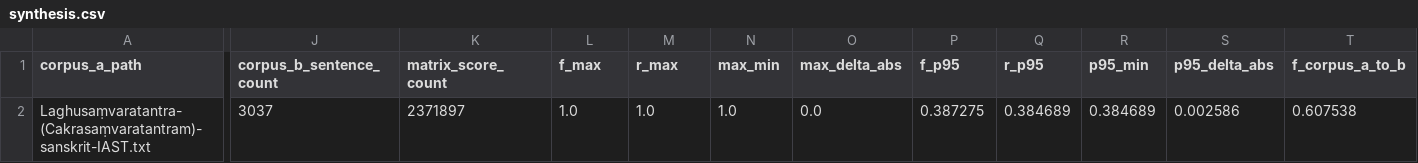
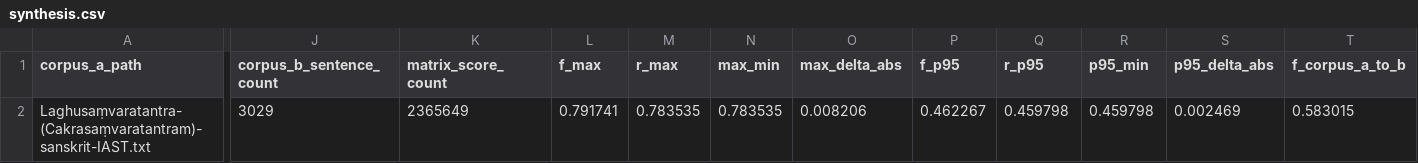
Before and after one commit to vjnagasamy/sanskrit-intertext-lab, a CSV file: docs/synthesis/report/synthesis.csv, drawn as a sheet; only a part is shown, gaps mark what is left out; the diff covers the shown part only; the diff names each change by its address in the sheet, - before the commit and + after, or states it on an @@ line.

```diff
--- a/docs/synthesis/report/synthesis.csv
+++ b/docs/synthesis/report/synthesis.csv
-J2 (corpus_b_sentence_count): 3037
+J2 (corpus_b_sentence_count): 3029
-K2 (matrix_score_count): 2371897
+K2 (matrix_score_count): 2365649
-L2 (f_max): 1.0
+L2 (f_max): 0.791741
-M2 (r_max): 1.0
+M2 (r_max): 0.783535
-N2 (max_min): 1.0
+N2 (max_min): 0.783535
-O2 (max_delta_abs): 0.0
+O2 (max_delta_abs): 0.008206
-P2 (f_p95): 0.387275
+P2 (f_p95): 0.462267
-Q2 (r_p95): 0.384689
+Q2 (r_p95): 0.459798
-R2 (p95_min): 0.384689
+R2 (p95_min): 0.459798
-S2 (p95_delta_abs): 0.002586
+S2 (p95_delta_abs): 0.002469
-T2 (f_corpus_a_to_b): 0.607538
+T2 (f_corpus_a_to_b): 0.583015
```
Also changed, not shown: 7 edited cells elsewhere in this file, 4 other files.
